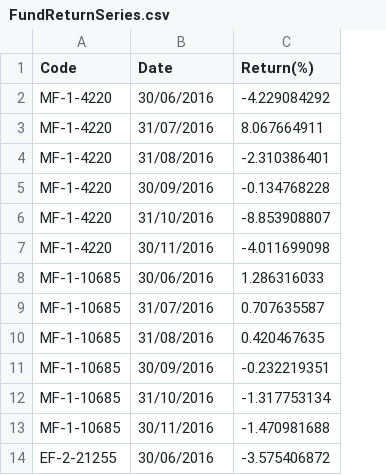
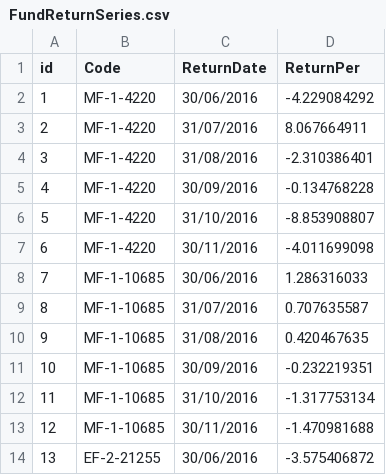
Before and after one commit to sonalpatel209/finance, a CSV file: lonsec/src/main/resources/FundReturnSeries.csv, drawn as a sheet; only a part is shown; addresses are those after the commit; the diff names each change by its address in the sheet, - before the commit and + after, or states it on an @@ line.

```diff
--- a/lonsec/src/main/resources/FundReturnSeries.csv
+++ b/lonsec/src/main/resources/FundReturnSeries.csv
+column A (id), rows 2-14: 1 | 2 | 3 | 4 | 5 | 6 | 7 | 8 | 9 | 10 | 11 | 12 | 13
-C1: Date
+C1: ReturnDate
-D1: Return(%)
+D1: ReturnPer
```
Also changed, not shown: lonsec/src/main/resources/BenchReturnSeries.csv, 8 other files.
